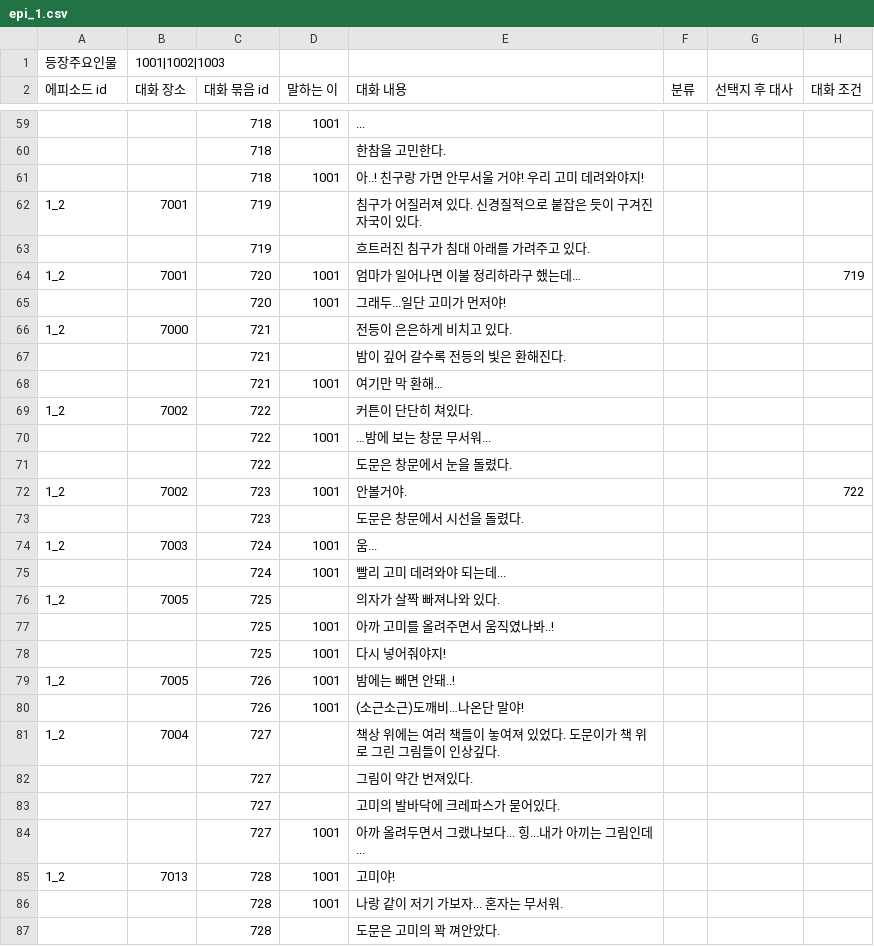
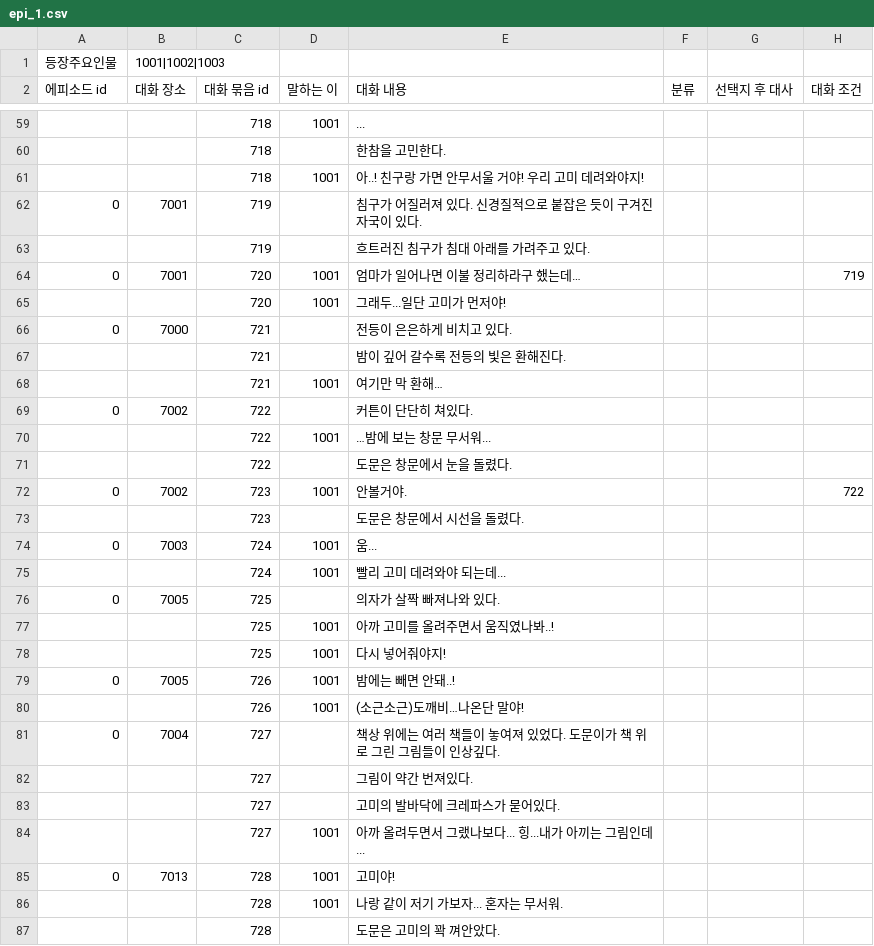
Before and after one commit to sopipc167/UnSleep, a CSV file: UnSleep/Assets/Resources/epi_csv/epi_1.csv, drawn as a sheet; only a part is shown, gaps mark what is left out; the diff covers the shown part only; the diff names each change by its address in the sheet, - before the commit and + after, or states it on an @@ line.

Commit message:
Update epi_1.csv

```diff
--- a/UnSleep/Assets/Resources/epi_csv/epi_1.csv
+++ b/UnSleep/Assets/Resources/epi_csv/epi_1.csv
-A62 (에피소드 id): 1_2
+A62 (에피소드 id): 0
-A64 (에피소드 id): 1_2
+A64 (에피소드 id): 0
-A66 (에피소드 id): 1_2
+A66 (에피소드 id): 0
-A69 (에피소드 id): 1_2
+A69 (에피소드 id): 0
-A72 (에피소드 id): 1_2
+A72 (에피소드 id): 0
-A74 (에피소드 id): 1_2
+A74 (에피소드 id): 0
-A76 (에피소드 id): 1_2
+A76 (에피소드 id): 0
-A79 (에피소드 id): 1_2
+A79 (에피소드 id): 0
-A81 (에피소드 id): 1_2
+A81 (에피소드 id): 0
-A85 (에피소드 id): 1_2
+A85 (에피소드 id): 0
```
Also changed, not shown: 46 edited cells elsewhere in this file.
